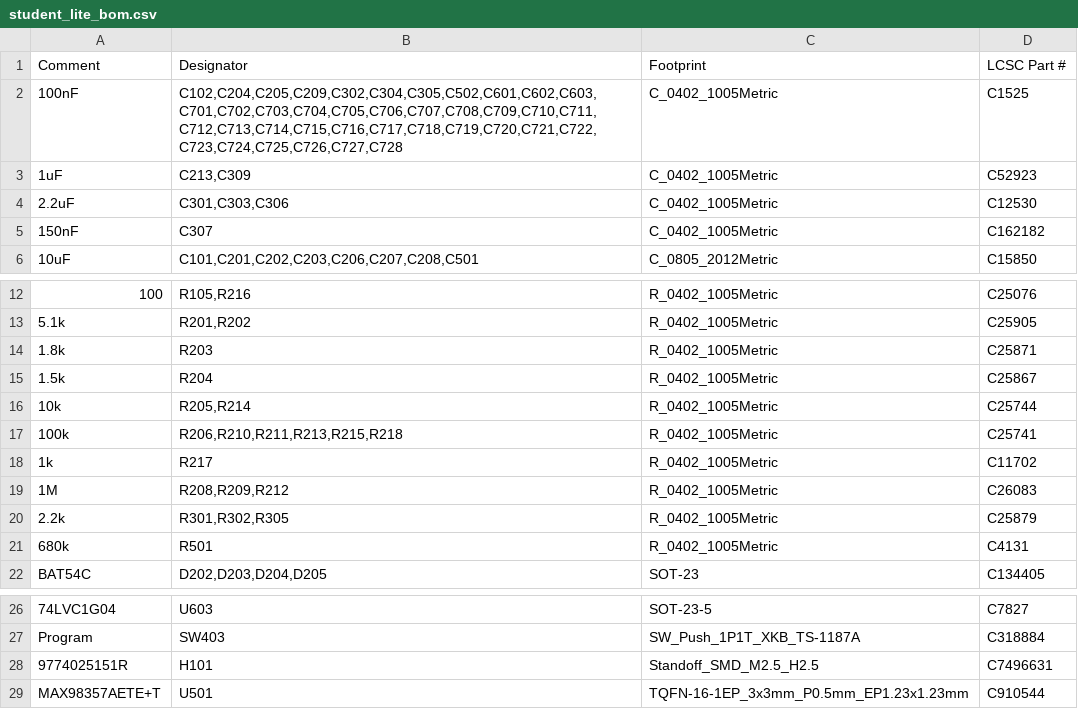
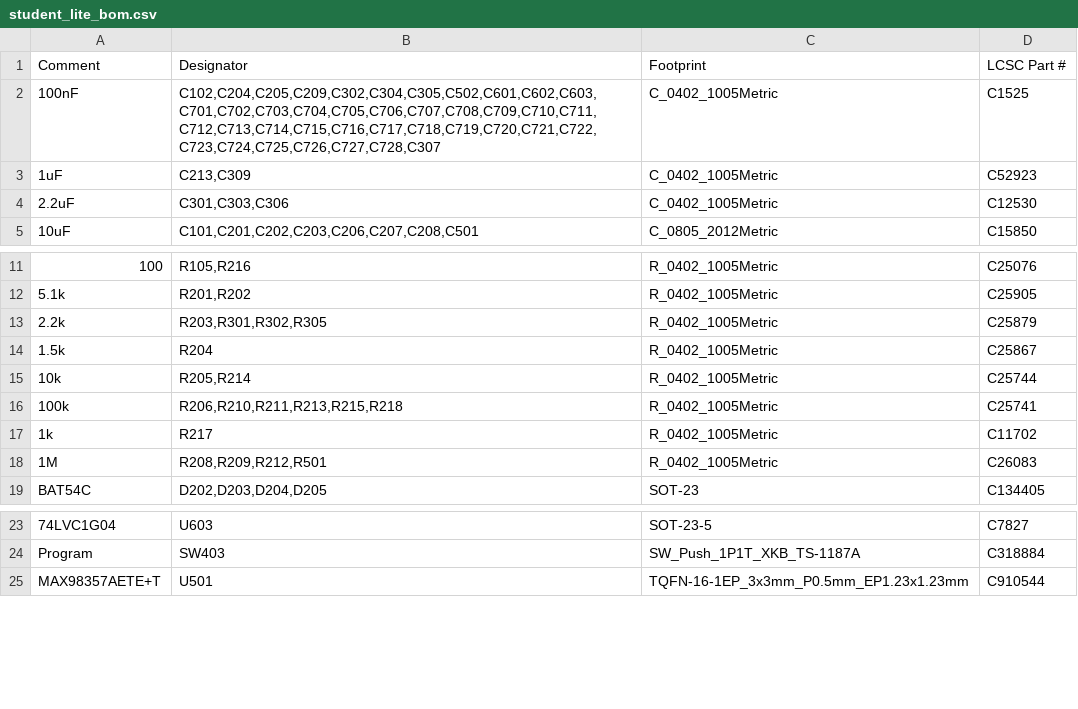
Before and after one commit to dataehora/beatconfused, a CSV file: etutti/hardware/student_lite/fab/student_lite_bom.csv, drawn as a sheet; only a part is shown, gaps mark what is left out; removed rows and columns are numbered as before the commit, all else as after; the diff names each change by its address in the sheet, - before the commit and + after, or states it on an @@ line.

```diff
--- a/etutti/hardware/student_lite/fab/student_lite_bom.csv
+++ b/etutti/hardware/student_lite/fab/student_lite_bom.csv
-B2 (Designator): C102,C204,C205,C209,C302,C304,C305,C502,C601,C602,C603,C701,C702,C703,C704,C705,C706,C707,C708,C709,C710,C711,C712,C713,C714,C715,C716,C717,C718,C719,C720,C721,C722,C723,C724,C725,C726,C727,C728
+B2 (Designator): C102,C204,C205,C209,C302,C304,C305,C502,C601,C602,C603,C701,C702,C703,C704,C705,C706,C707,C708,C709,C710,C711,C712,C713,C714,C715,C716,C717,C718,C719,C720,C721,C722,C723,C724,C725,C726,C727,C728,C307
-row 5: 150nF | C307 | C_0402_1005Metric | C162182
-row 14: 1.8k | R203 | R_0402_1005Metric | C25871
+row 13: 2.2k | R203,R301,R302,R305 | R_0402_1005Metric | C25879
-B18 (Designator): R208,R209,R212
+B18 (Designator): R208,R209,R212,R501
-row 20: 2.2k | R301,R302,R305 | R_0402_1005Metric | C25879
-row 21: 680k | R501 | R_0402_1005Metric | C4131
-row 28: 9774025151R | H101 | Standoff_SMD_M2.5_H2.5 | C7496631
```
Also changed, not shown: etutti/hardware/student_lite/fab/student_lite_cpl.csv, etutti/hardware/student_lite/fab/student_lite_montar_em_casa.csv, 5 other files.
